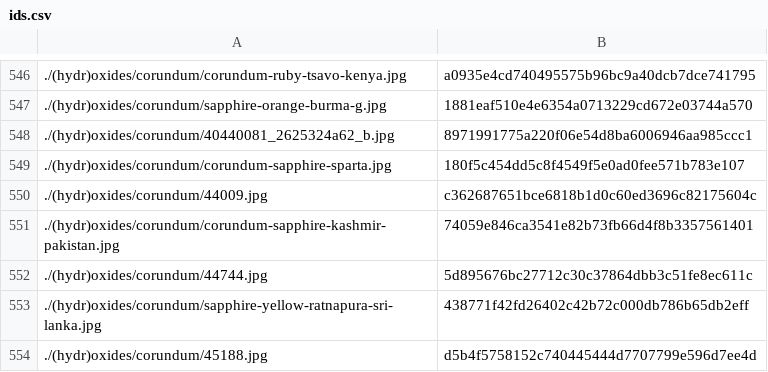
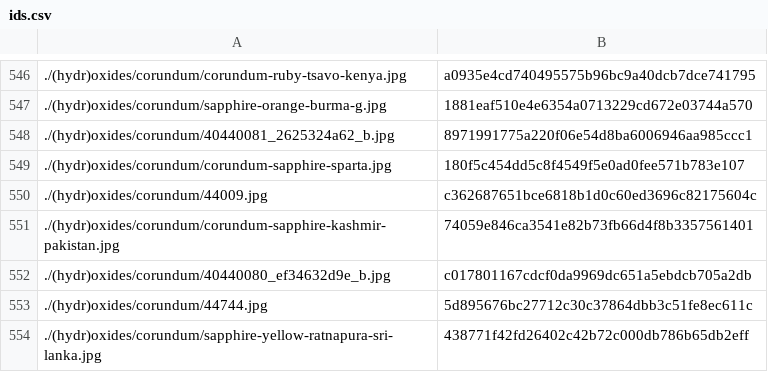
Before and after one commit to person-v132/Minerobo-Images, a CSV file: ids.csv, drawn as a sheet; only a part is shown, gaps mark what is left out; the shorter side is filled out with more unchanged rows; the diff names each change by its address in the sheet, - before the commit and + after, or states it on an @@ line.

```diff
--- a/ids.csv
+++ b/ids.csv
+row 552: ./(hydr)oxides/corundum/40440080_ef34632d9e_b.jpg | c017801167cdcf0da9969dc651a5ebdcb705a2db
```
